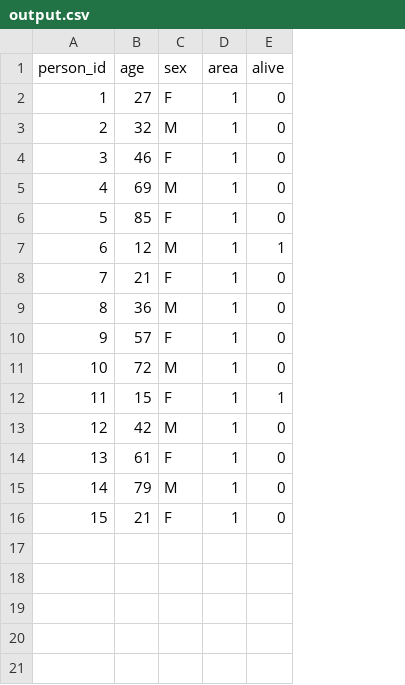
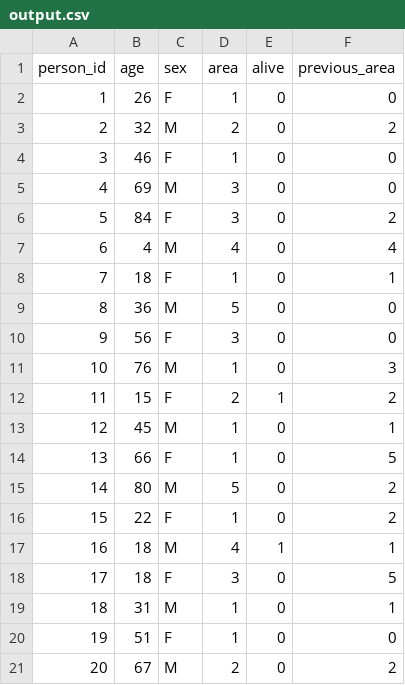
Before and after one commit to ricci-colasanti/Talos, a CSV file: microsim-demo/output.csv, drawn as a sheet; removed rows and columns are numbered as before the commit, all else as after; the diff names each change by its address in the sheet, - before the commit and + after, or states it on an @@ line.

```diff
--- a/microsim-demo/output.csv
+++ b/microsim-demo/output.csv
+column F (previous_area), rows 2-6: 0 | 2 | 0 | 0 | 2; rows 8-14: 1 | 0 | 0 | 3 | 2 | 1 | 5; rows 19-20: 1 | 0
-B2 (age): 27
+B2 (age): 26
-D3 (area): 1
+D3 (area): 2
-D5:D6 (area): 1
+D5:D6 (area): 3
-B6 (age): 85
+B6 (age): 84
-row 7: 6 | 12 | M | 1 | 1
+row 7: 6 | 4 | M | 4 | 0 | 4
-B8 (age): 21
+B8 (age): 18
-D9 (area): 1
+D9 (area): 5
-B10 (age): 57
+B10 (age): 56
-D10 (area): 1
+D10 (area): 3
-B11 (age): 72
+B11 (age): 76
-D12 (area): 1
+D12 (area): 2
-B13 (age): 42
+B13 (age): 45
-B14 (age): 61
+B14 (age): 66
+row 15: 14 | 80 | M | 5 | 0 | 2
+row 16: 15 | 22 | F | 1 | 0 | 2
+row 17: 16 | 18 | M | 4 | 1 | 1
+row 18: 17 | 18 | F | 3 | 0 | 5
@@ column A (person_id) renumbered between rows 19 and 20 @@
-B19 (age): 79
+B19 (age): 31
-B20 (age): 21
+B20 (age): 51
+row 21: 20 | 67 | M | 2 | 0 | 2
```
Also changed, not shown: microsim-demo/population.csv, 7 other files.
